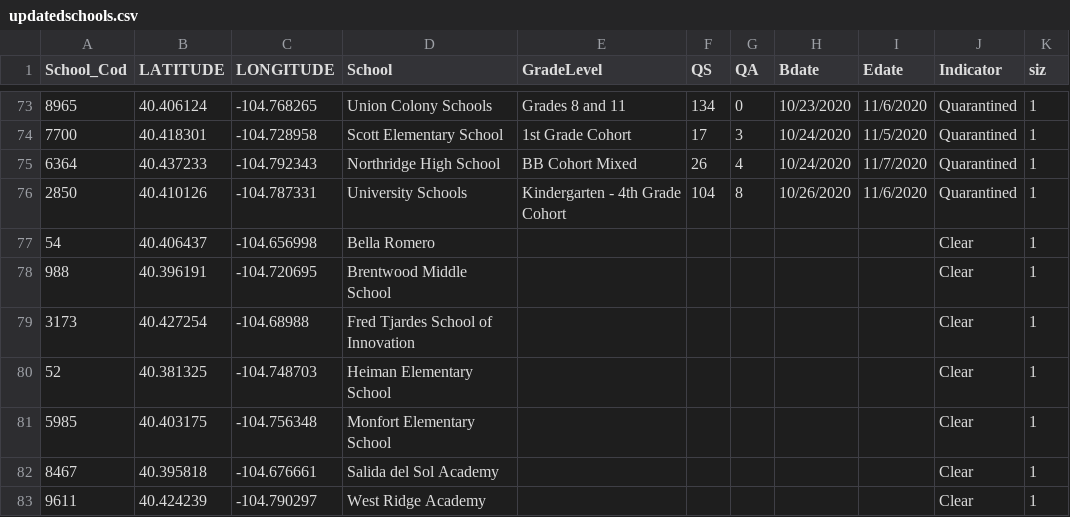
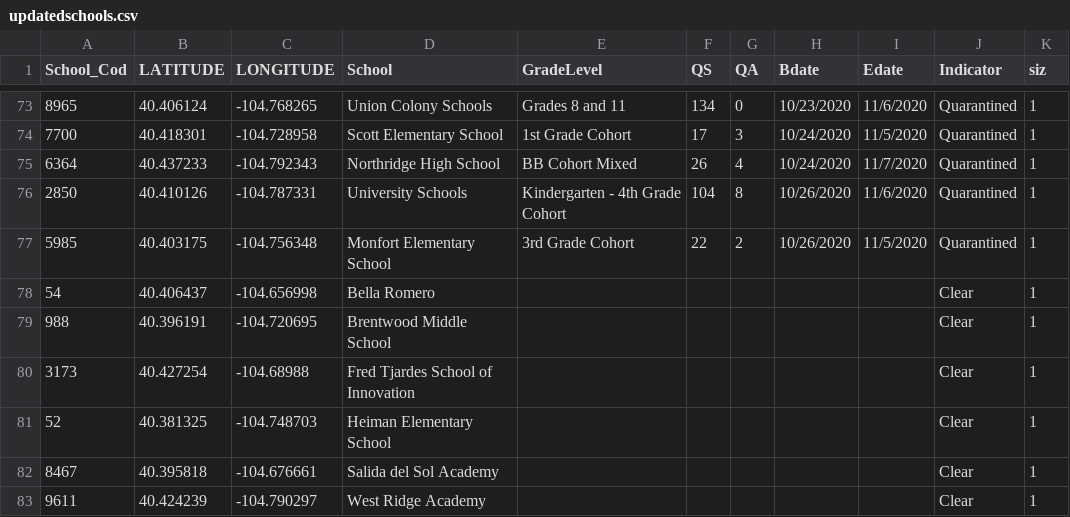
Before and after one commit to mjspann/district6, a CSV file: data/updatedschools.csv, drawn as a sheet; only a part is shown, gaps mark what is left out; removed rows and columns are numbered as before the commit, all else as after; the diff names each change by its address in the sheet, - before the commit and + after, or states it on an @@ line.

```diff
--- a/data/updatedschools.csv
+++ b/data/updatedschools.csv
+row 77: 5985 | 40.403175 | -104.756348 | Monfort Elementary School | 3rd Grade Cohort | 22 | 2 | 10/26/2020 | 11/5/2020 | Quarantined | 1
-row 81: 5985 | 40.403175 | -104.756348 | Monfort Elementary School |  |  |  |  |  | Clear | 1
```
Also changed, not shown: data/daily_Q_num.csv, 7 other files.
